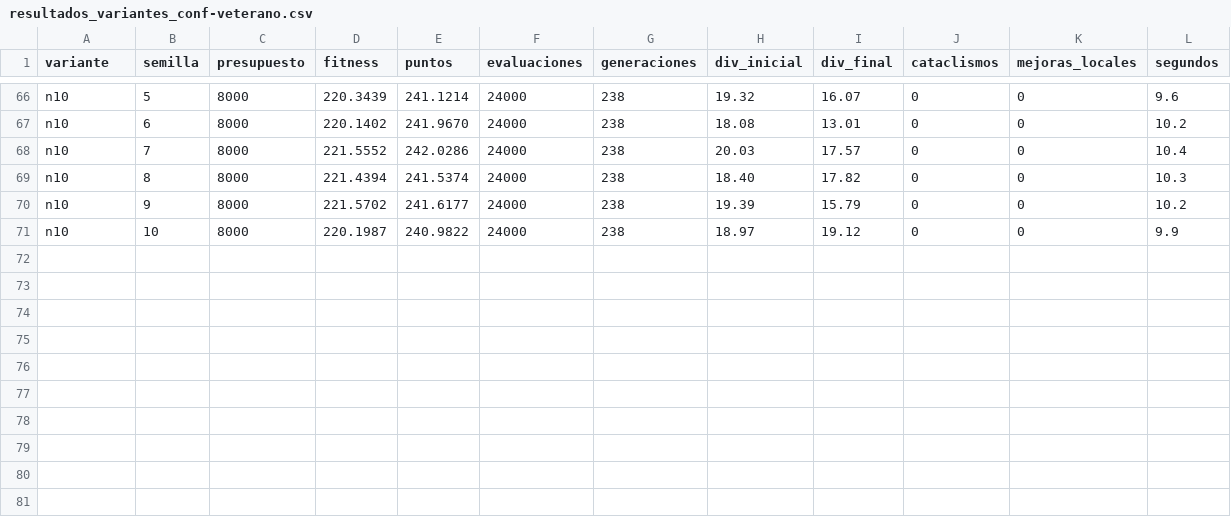
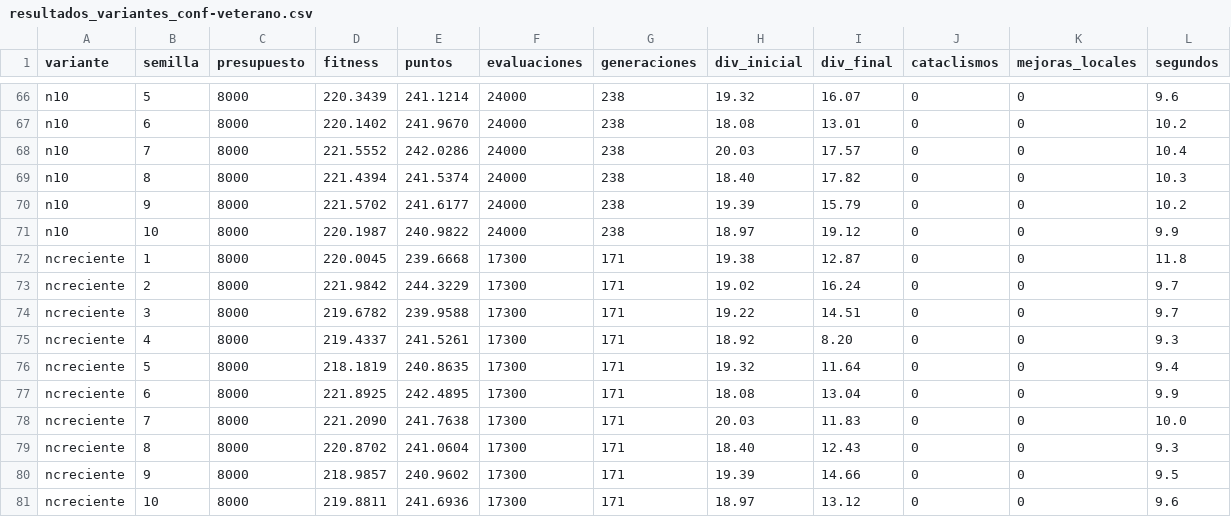
Before and after one commit to juann1234/Algoritmos-Evolutivos---A9, a CSV file: resultados/resultados_variantes_conf-veterano.csv, drawn as a sheet; only a part is shown, gaps mark what is left out.

```diff
--- a/resultados/resultados_variantes_conf-veterano.csv
+++ b/resultados/resultados_variantes_conf-veterano.csv
@@ -71 +71,11 @@ n10,9,8000,221.5702,241.6177,24000,238,19.39,15.79,0,0,10.2
 n10,10,8000,220.1987,240.9822,24000,238,18.97,19.12,0,0,9.9
+ncreciente,1,8000,220.0045,239.6668,17300,171,19.38,12.87,0,0,11.8
+ncreciente,2,8000,221.9842,244.3229,17300,171,19.02,16.24,0,0,9.7
+ncreciente,3,8000,219.6782,239.9588,17300,171,19.22,14.51,0,0,9.7
+ncreciente,4,8000,219.4337,241.5261,17300,171,18.92,8.20,0,0,9.3
+ncreciente,5,8000,218.1819,240.8635,17300,171,19.32,11.64,0,0,9.4
+ncreciente,6,8000,221.8925,242.4895,17300,171,18.08,13.04,0,0,9.9
+ncreciente,7,8000,221.2090,241.7638,17300,171,20.03,11.83,0,0,10.0
+ncreciente,8,8000,220.8702,241.0604,17300,171,18.40,12.43,0,0,9.3
+ncreciente,9,8000,218.9857,240.9602,17300,171,19.39,14.66,0,0,9.5
+ncreciente,10,8000,219.8811,241.6936,17300,171,18.97,13.12,0,0,9.6
```
Also changed, not shown: resultados/resultados_variantes_conf-joven.csv, 6 other files.
